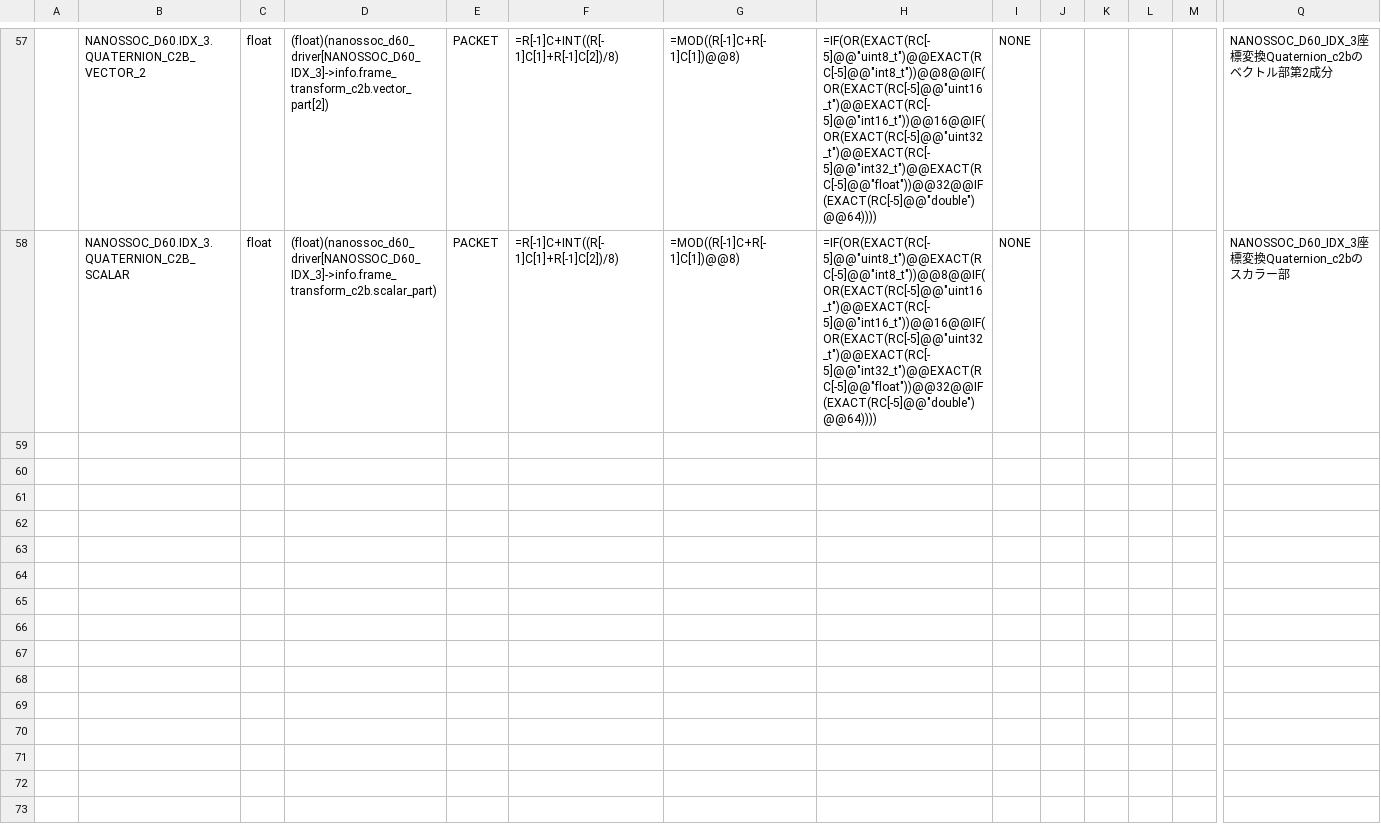
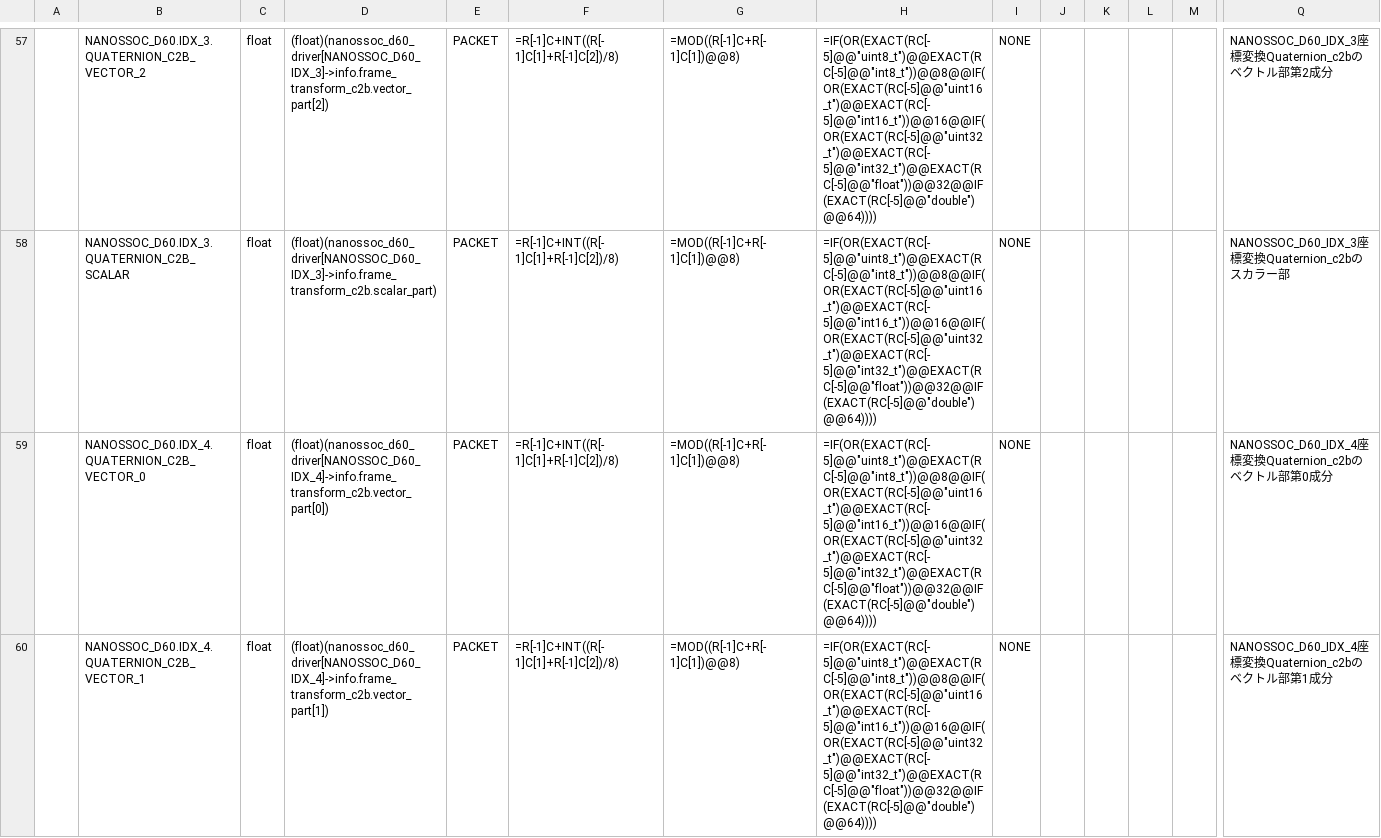
Before and after one commit to ut-issl/c2a-aobc, a CSV file: database/TLM_DB/ISSL6U_AOBC_TLM_DB_AOBC_FRAME_TRANSFORMATION.csv, drawn as a sheet; only a part is shown, gaps mark what is left out; rows hold the shown columns only; the diff covers the shown part only; the diff names each change by its address in the sheet, - before the commit and + after, or states it on an @@ line.

Commit message:
Add IDX 4 and 5 for frame conversion

```diff
--- a/database/TLM_DB/ISSL6U_AOBC_TLM_DB_AOBC_FRAME_TRANSFORMATION.csv
+++ b/database/TLM_DB/ISSL6U_AOBC_TLM_DB_AOBC_FRAME_TRANSFORMATION.csv
+row 59:  | NANOSSOC_D60.IDX_4.QUATERNION_C2B_VECTOR_0 | float | (float)(nanossoc_d60_driver[NANOSSOC_D60_IDX_4]->info.frame_transform_c2b.vector_part[0]) | PACKET | =R[-1]C+INT((R[-1]C[1]+R[-1]C[2])/8) | =MOD((R[-1]C+R[-1]C[1])@@8) | =IF(OR(EXACT(RC[-5]@@"uint8_t")@@EXACT(RC[-5]@@"int8_t"))@@8@@IF(OR(EXACT(RC[-5]@@"uint16_t")@@EXACT(RC[-5]@@"int16_t"))@@16@@IF(OR(EXACT(RC[-5]@@"uint32_t")@@EXACT(RC[-5]@@"int32_t")@@EXACT(RC[-5]@@"float"))@@32@@IF(EXACT(RC[-5]@@"double")@@64)))) | NONE |  |  |  |  | NANOSSOC_D60_IDX_4座標変換Quaternion_c2bのベクトル部第0成分
+row 60:  | NANOSSOC_D60.IDX_4.QUATERNION_C2B_VECTOR_1 | float | (float)(nanossoc_d60_driver[NANOSSOC_D60_IDX_4]->info.frame_transform_c2b.vector_part[1]) | PACKET | =R[-1]C+INT((R[-1]C[1]+R[-1]C[2])/8) | =MOD((R[-1]C+R[-1]C[1])@@8) | =IF(OR(EXACT(RC[-5]@@"uint8_t")@@EXACT(RC[-5]@@"int8_t"))@@8@@IF(OR(EXACT(RC[-5]@@"uint16_t")@@EXACT(RC[-5]@@"int16_t"))@@16@@IF(OR(EXACT(RC[-5]@@"uint32_t")@@EXACT(RC[-5]@@"int32_t")@@EXACT(RC[-5]@@"float"))@@32@@IF(EXACT(RC[-5]@@"double")@@64)))) | NONE |  |  |  |  | NANOSSOC_D60_IDX_4座標変換Quaternion_c2bのベクトル部第1成分
```
Also changed, not shown: 6 added rows elsewhere in this file, database/TLM_DB/calced_data/ISSL6U_AOBC_TLM_DB_AOBC_FRAME_TRANSFORMATION.csv, 1 other file.
